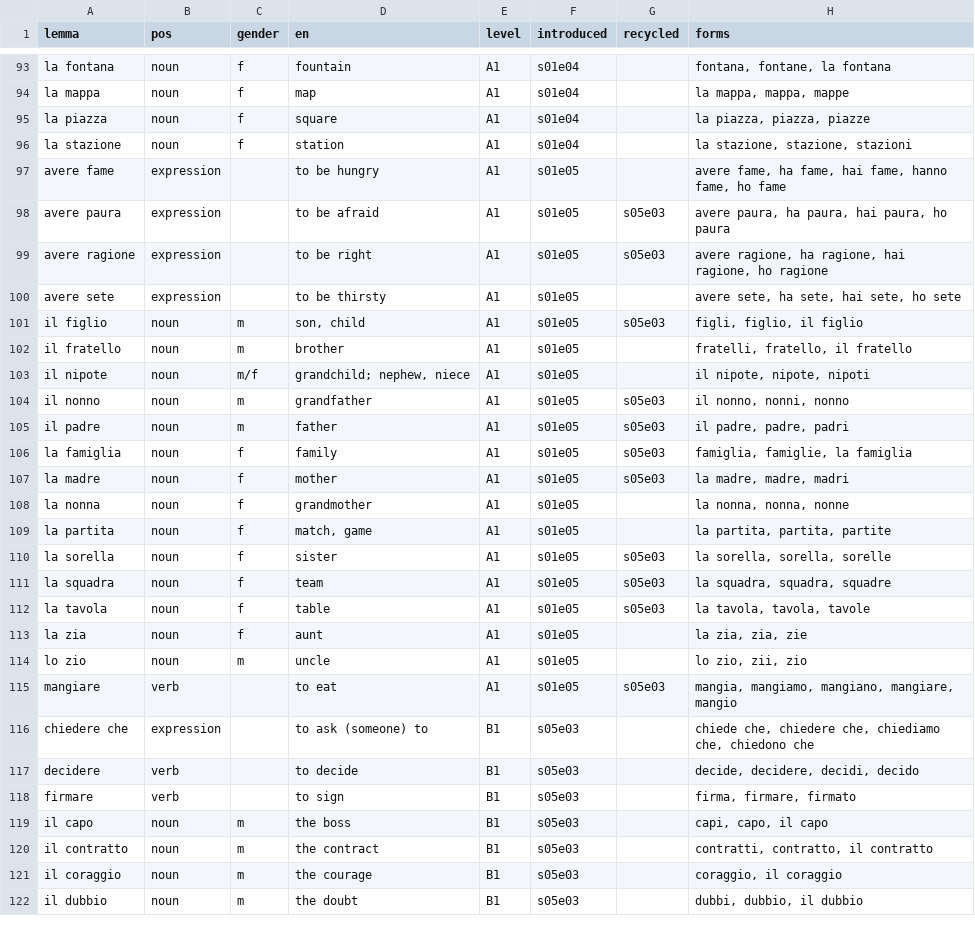
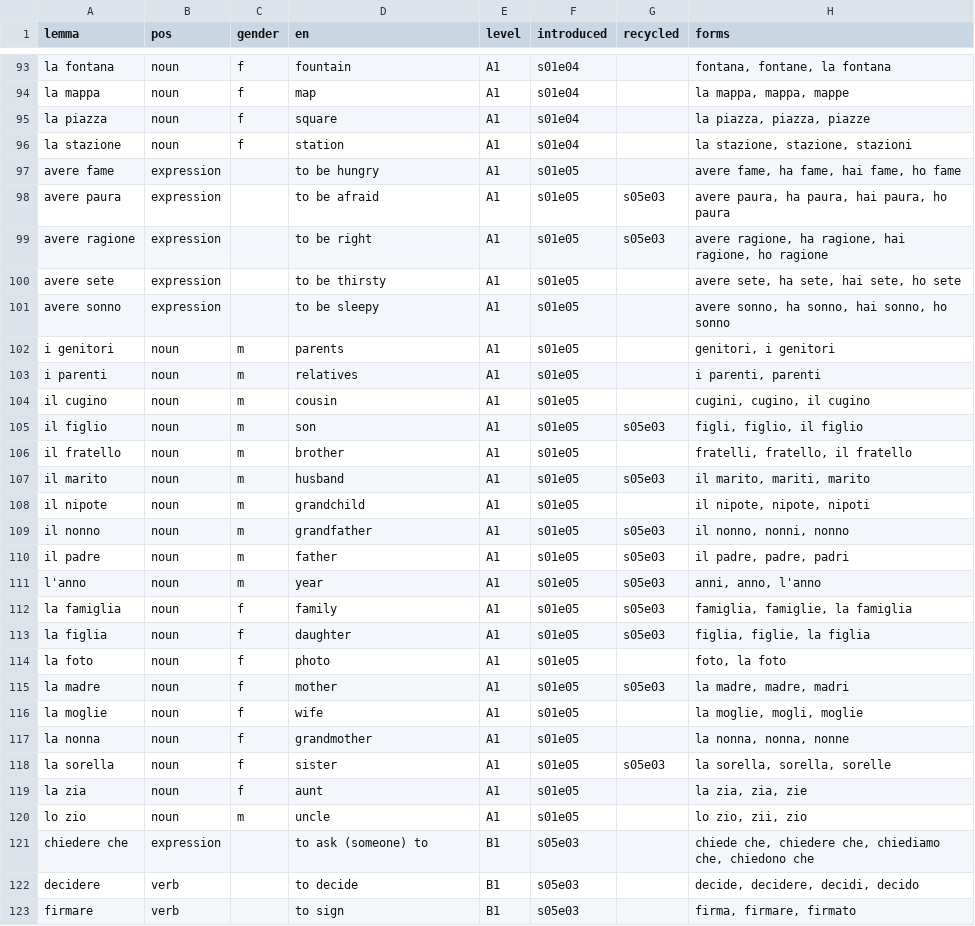
Before and after one commit to Scottiej2k/IMv4, a CSV file: curriculum/lexicon.csv, drawn as a sheet; only a part is shown, gaps mark what is left out; the shorter side is filled out with more unchanged rows; the diff covers the shown part only.

```diff
--- a/curriculum/lexicon.csv
+++ b/curriculum/lexicon.csv
@@ -96,3 +96,3 @@ la piazza,noun,f,square,A1,s01e04,,"la piazza, piazza, piazze"
 la stazione,noun,f,station,A1,s01e04,,"la stazione, stazione, stazioni"
-avere fame,expression,,to be hungry,A1,s01e05,,"avere fame, ha fame, hai fame, hanno fame, ho fame"
+avere fame,expression,,to be hungry,A1,s01e05,,"avere fame, ha fame, hai fame, ho fame"
 avere paura,expression,,to be afraid,A1,s01e05,s05e03,"avere paura, ha paura, hai paura, ho paura"
@@ -100,17 +100,22 @@ avere ragione,expression,,to be right,A1,s01e05,s05e03,"avere ragione, ha ragion
 avere sete,expression,,to be thirsty,A1,s01e05,,"avere sete, ha sete, hai sete, ho sete"
-il figlio,noun,m,"son, child",A1,s01e05,s05e03,"figli, figlio, il figlio"
+avere sonno,expression,,to be sleepy,A1,s01e05,,"avere sonno, ha sonno, hai sonno, ho sonno"
+i genitori,noun,m,parents,A1,s01e05,,"genitori, i genitori"
+i parenti,noun,m,relatives,A1,s01e05,,"i parenti, parenti"
+il cugino,noun,m,cousin,A1,s01e05,,"cugini, cugino, il cugino"
+il figlio,noun,m,son,A1,s01e05,s05e03,"figli, figlio, il figlio"
 il fratello,noun,m,brother,A1,s01e05,,"fratelli, fratello, il fratello"
-il nipote,noun,m/f,"grandchild; nephew, niece",A1,s01e05,,"il nipote, nipote, nipoti"
+il marito,noun,m,husband,A1,s01e05,s05e03,"il marito, mariti, marito"
+il nipote,noun,m,grandchild,A1,s01e05,,"il nipote, nipote, nipoti"
 il nonno,noun,m,grandfather,A1,s01e05,s05e03,"il nonno, nonni, nonno"
 il padre,noun,m,father,A1,s01e05,s05e03,"il padre, padre, padri"
+l'anno,noun,m,year,A1,s01e05,s05e03,"anni, anno, l'anno"
 la famiglia,noun,f,family,A1,s01e05,s05e03,"famiglia, famiglie, la famiglia"
+la figlia,noun,f,daughter,A1,s01e05,s05e03,"figlia, figlie, la figlia"
+la foto,noun,f,photo,A1,s01e05,,"foto, la foto"
 la madre,noun,f,mother,A1,s01e05,s05e03,"la madre, madre, madri"
+la moglie,noun,f,wife,A1,s01e05,,"la moglie, mogli, moglie"
 la nonna,noun,f,grandmother,A1,s01e05,,"la nonna, nonna, nonne"
-la partita,noun,f,"match, game",A1,s01e05,,"la partita, partita, partite"
 la sorella,noun,f,sister,A1,s01e05,s05e03,"la sorella, sorella, sorelle"
-la squadra,noun,f,team,A1,s01e05,s05e03,"la squadra, squadra, squadre"
-la tavola,noun,f,table,A1,s01e05,s05e03,"la tavola, tavola, tavole"
 la zia,noun,f,aunt,A1,s01e05,,"la zia, zia, zie"
 lo zio,noun,m,uncle,A1,s01e05,,"lo zio, zii, zio"
-mangiare,verb,,to eat,A1,s01e05,s05e03,"mangia, mangiamo, mangiano, mangiare, mangio"
 chiedere che,expression,,to ask (someone) to,B1,s05e03,,"chiede che, chiedere che, chiediamo che, chiedono che"
```
Also changed, not shown: 18 edited cells elsewhere in this file, chapters/s01e05/anki.csv, 9 other files.
